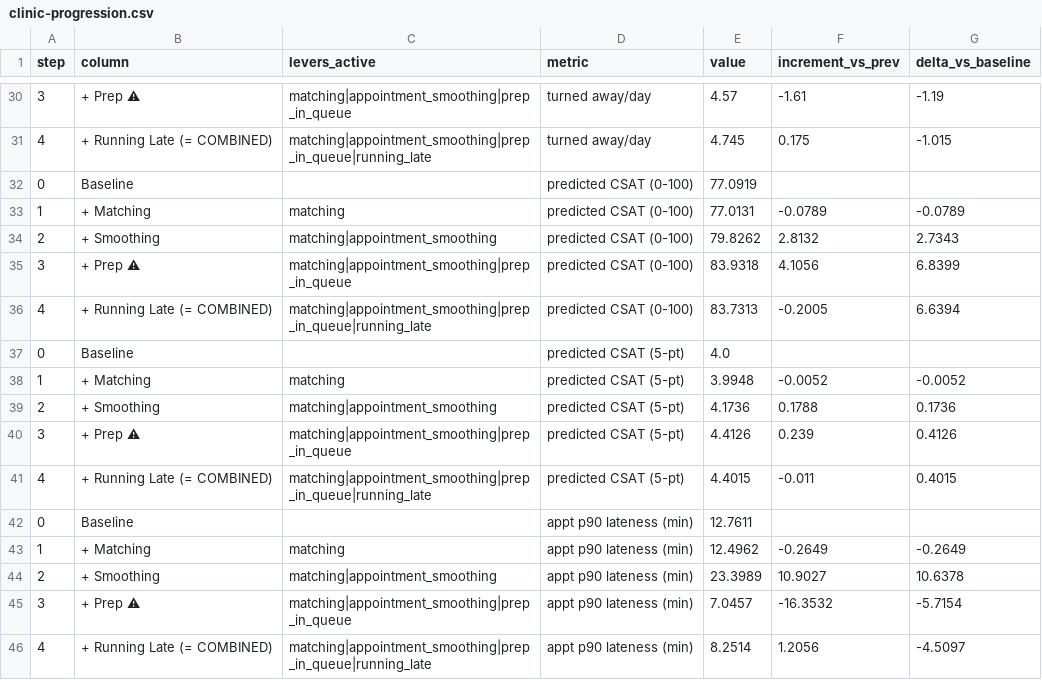
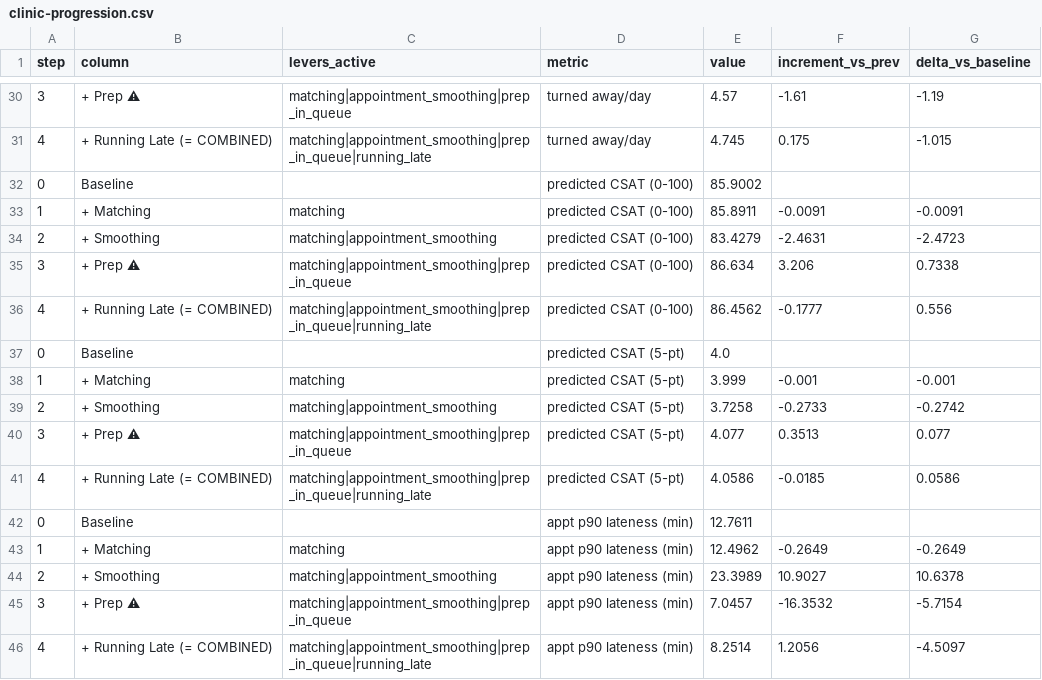
Before and after one commit to jamesfharvey/optimize-lab, a CSV file: charts/data/clinic-progression.csv, drawn as a sheet; only a part is shown, gaps mark what is left out.

```diff
--- a/charts/data/clinic-progression.csv
+++ b/charts/data/clinic-progression.csv
@@ -31,12 +31,12 @@ step,column,levers_active,metric,value,increment_vs_prev,delta_vs_baseline
 4,+ Running Late  (= COMBINED),matching|appointment_smoothing|prep_in_queue|running_late,turned away/day,4.745,0.175,-1.015
-0,Baseline,,predicted CSAT (0-100),77.0919,,
-1,+ Matching,matching,predicted CSAT (0-100),77.0131,-0.0789,-0.0789
-2,+ Smoothing,matching|appointment_smoothing,predicted CSAT (0-100),79.8262,2.8132,2.7343
-3,+ Prep ⚠,matching|appointment_smoothing|prep_in_queue,predicted CSAT (0-100),83.9318,4.1056,6.8399
-4,+ Running Late  (= COMBINED),matching|appointment_smoothing|prep_in_queue|running_late,predicted CSAT (0-100),83.7313,-0.2005,6.6394
+0,Baseline,,predicted CSAT (0-100),85.9002,,
+1,+ Matching,matching,predicted CSAT (0-100),85.8911,-0.0091,-0.0091
+2,+ Smoothing,matching|appointment_smoothing,predicted CSAT (0-100),83.4279,-2.4631,-2.4723
+3,+ Prep ⚠,matching|appointment_smoothing|prep_in_queue,predicted CSAT (0-100),86.634,3.206,0.7338
+4,+ Running Late  (= COMBINED),matching|appointment_smoothing|prep_in_queue|running_late,predicted CSAT (0-100),86.4562,-0.1777,0.556
 0,Baseline,,predicted CSAT (5-pt),4.0,,
-1,+ Matching,matching,predicted CSAT (5-pt),3.9948,-0.0052,-0.0052
-2,+ Smoothing,matching|appointment_smoothing,predicted CSAT (5-pt),4.1736,0.1788,0.1736
-3,+ Prep ⚠,matching|appointment_smoothing|prep_in_queue,predicted CSAT (5-pt),4.4126,0.239,0.4126
-4,+ Running Late  (= COMBINED),matching|appointment_smoothing|prep_in_queue|running_late,predicted CSAT (5-pt),4.4015,-0.011,0.4015
+1,+ Matching,matching,predicted CSAT (5-pt),3.999,-0.001,-0.001
+2,+ Smoothing,matching|appointment_smoothing,predicted CSAT (5-pt),3.7258,-0.2733,-0.2742
+3,+ Prep ⚠,matching|appointment_smoothing|prep_in_queue,predicted CSAT (5-pt),4.077,0.3513,0.077
+4,+ Running Late  (= COMBINED),matching|appointment_smoothing|prep_in_queue|running_late,predicted CSAT (5-pt),4.0586,-0.0185,0.0586
 0,Baseline,,appt p90 lateness (min),12.7611,,
```
Also changed, not shown: charts/data/clinic-solo.csv, charts/data/dmv-progression.csv, 13 other files.
